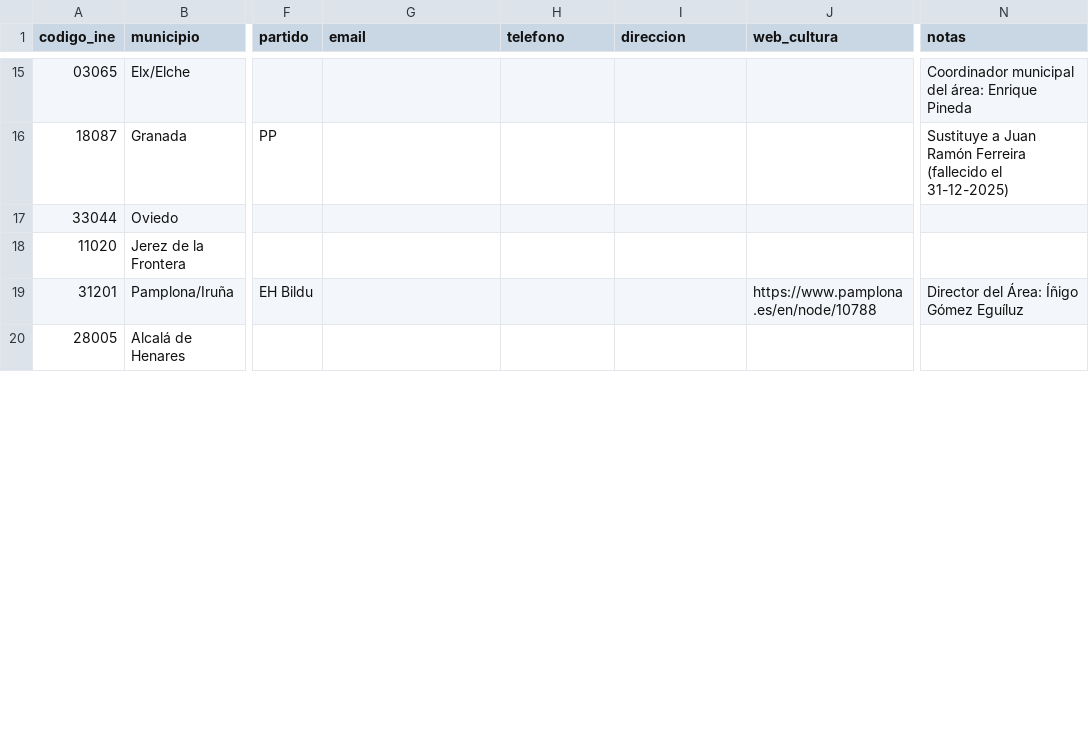
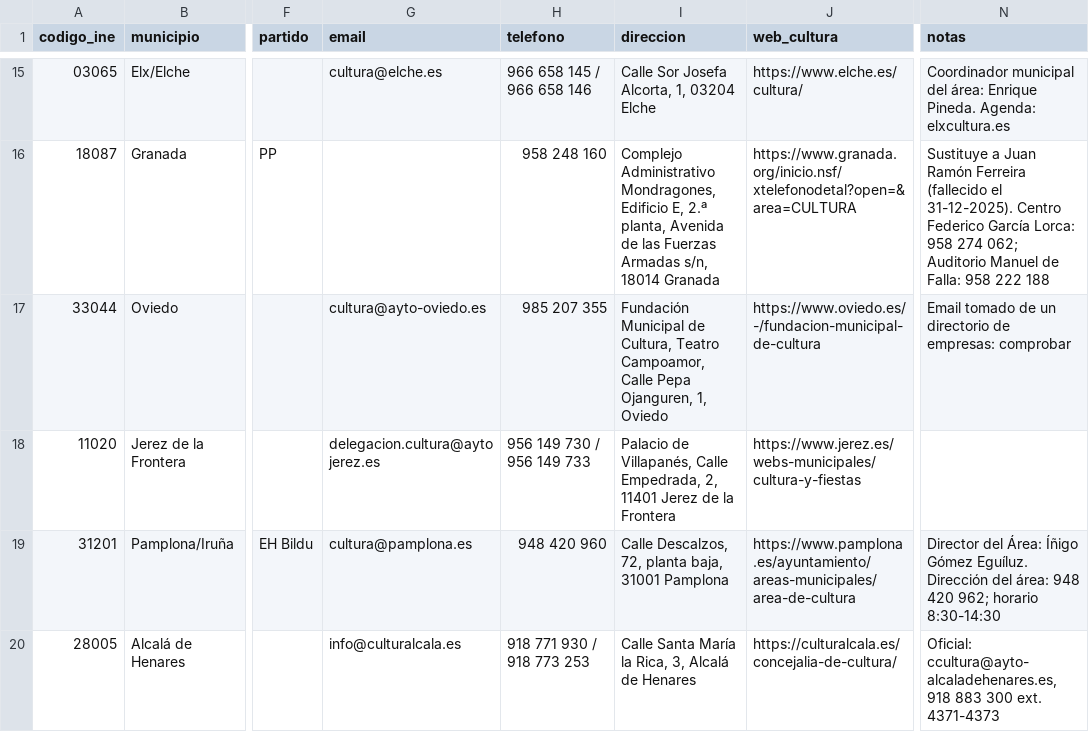
Before and after one commit to bielromani/subvencionados, a CSV file: datos/directorio/cultura-investigado.csv, drawn as a sheet; only a part is shown, gaps mark what is left out; the diff covers the shown part only; the diff names each change by its address in the sheet, - before the commit and + after, or states it on an @@ line.

```diff
--- a/datos/directorio/cultura-investigado.csv
+++ b/datos/directorio/cultura-investigado.csv
-G15 (email): (empty)
+G15 (email): cultura@elche.es
-H15 (telefono): (empty)
+H15 (telefono): 966 658 145 / 966 658 146
-I15 (direccion): (empty)
+I15 (direccion): Calle Sor Josefa Alcorta, 1, 03204 Elche
-J15 (web_cultura): (empty)
+J15 (web_cultura): https://www.elche.es/cultura/
-N15 (notas): …área: Enrique Pineda
+N15 (notas): …área: Enrique Pineda. Agenda: elxcultura.es
-H16 (telefono): (empty)
+H16 (telefono): 958 248 160
-I16 (direccion): (empty)
+I16 (direccion): Complejo Administrativo Mondragones, Edificio E, 2.ª planta, Avenida de las Fuerzas Armadas s/n, 18014 Granada
-J16 (web_cultura): (empty)
+J16 (web_cultura): https://www.granada.org/inicio.nsf/xtelefonodetal?open=&area=CULTURA
-N16 (notas): …(fallecido el 31-12-2025)
+N16 (notas): …(fallecido el 31-12-2025). Centro Federico García Lorca: 958 274 062; Auditorio Manuel de Falla: 958 222 188
-G17 (email): (empty)
+G17 (email): cultura@ayto-oviedo.es
-H17 (telefono): (empty)
+H17 (telefono): 985 207 355
-I17 (direccion): (empty)
+I17 (direccion): Fundación Municipal de Cultura, Teatro Campoamor, Calle Pepa Ojanguren, 1, Oviedo
-J17 (web_cultura): (empty)
+J17 (web_cultura): https://www.oviedo.es/-/fundacion-municipal-de-cultura
-N17 (notas): (empty)
+N17 (notas): Email tomado de un directorio de empresas: comprobar
-G18 (email): (empty)
+G18 (email): delegacion.cultura@aytojerez.es
-H18 (telefono): (empty)
+H18 (telefono): 956 149 730 / 956 149 733
-I18 (direccion): (empty)
+I18 (direccion): Palacio de Villapanés, Calle Empedrada, 2, 11401 Jerez de la Frontera
-J18 (web_cultura): (empty)
+J18 (web_cultura): https://www.jerez.es/webs-municipales/cultura-y-fiestas
-G19 (email): (empty)
+G19 (email): cultura@pamplona.es
-H19 (telefono): (empty)
+H19 (telefono): 948 420 960
-I19 (direccion): (empty)
+I19 (direccion): Calle Descalzos, 72, planta baja, 31001 Pamplona
-J19 (web_cultura): https://www.pamplona.es/en/node/10788
+J19 (web_cultura): https://www.pamplona.es/ayuntamiento/areas-municipales/area-de-cultura
-N19 (notas): …Íñigo Gómez Eguíluz
+N19 (notas): …Íñigo Gómez Eguíluz. Dirección del área: 948 420 962; horario 8:30-14:30
-G20 (email): (empty)
+G20 (email): info@culturalcala.es
-H20 (telefono): (empty)
+H20 (telefono): 918 771 930 / 918 773 253
-I20 (direccion): (empty)
+I20 (direccion): Calle Santa María la Rica, 3, Alcalá de Henares
-J20 (web_cultura): (empty)
+J20 (web_cultura): https://culturalcala.es/concejalia-de-cultura/
-N20 (notas): (empty)
+N20 (notas): Oficial: ccultura@ayto-alcaladehenares.es, 918 883 300 ext. 4371-4373
```
Also changed, not shown: 83 edited cells elsewhere in this file.
